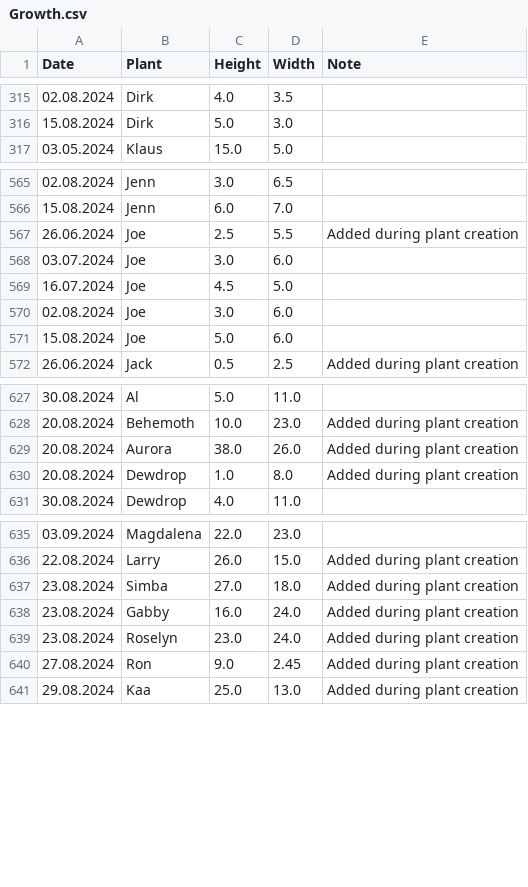
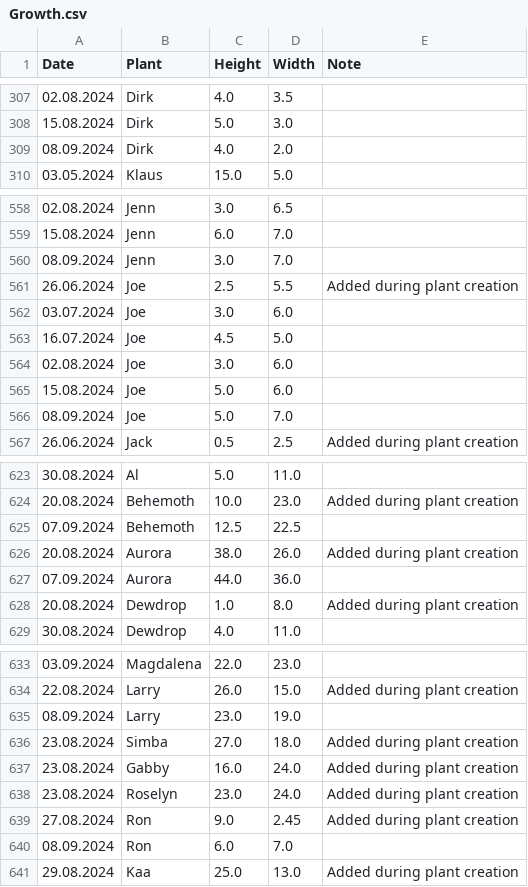
Before and after one commit to MarcoTz/Plants, a CSV file: Logs/Growth.csv, drawn as a sheet; only a part is shown, gaps mark what is left out; the diff covers the shown part only.

```diff
--- a/Logs/Growth.csv
+++ b/Logs/Growth.csv
@@ -316,2 +308,3 @@ Date;Plant;Height;Width;Note
 15.08.2024;Dirk;5.0;3.0;
+08.09.2024;Dirk;4.0;2.0;
 03.05.2024;Klaus;15.0;5.0;
@@ -566,2 +559,3 @@ Date;Plant;Height;Width;Note
 15.08.2024;Jenn;6.0;7.0;
+08.09.2024;Jenn;3.0;7.0;
 26.06.2024;Joe;2.5;5.5;Added during plant creation
@@ -571,2 +565,3 @@ Date;Plant;Height;Width;Note
 15.08.2024;Joe;5.0;6.0;
+08.09.2024;Joe;5.0;7.0;
 26.06.2024;Jack;0.5;2.5;Added during plant creation
@@ -628,3 +624,5 @@ Date;Plant;Height;Width;Note
 20.08.2024;Behemoth;10.0;23.0;Added during plant creation
+07.09.2024;Behemoth;12.5;22.5;
 20.08.2024;Aurora;38.0;26.0;Added during plant creation
+07.09.2024;Aurora;44.0;36.0;
 20.08.2024;Dewdrop;1.0;8.0;Added during plant creation
@@ -636,2 +634,3 @@ Date;Plant;Height;Width;Note
 22.08.2024;Larry;26.0;15.0;Added during plant creation
+08.09.2024;Larry;23.0;19.0;
 23.08.2024;Simba;27.0;18.0;Added during plant creation
@@ -640,2 +639,3 @@ Date;Plant;Height;Width;Note
 27.08.2024;Ron;9.0;2.45;Added during plant creation
+08.09.2024;Ron;6.0;7.0;
 29.08.2024;Kaa;25.0;13.0;Added during plant creation
```
Also changed, not shown: 2 added rows, 17 removed rows and 2 edited cells elsewhere in this file, Logs/Activities.csv, Logs/Graveyard.csv, 12 other files.
